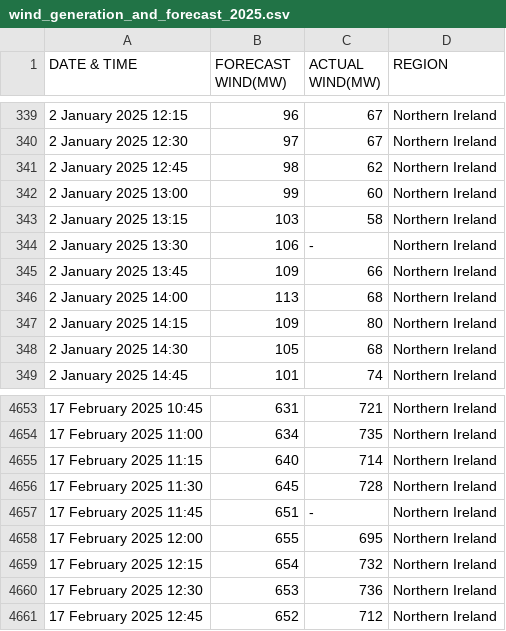
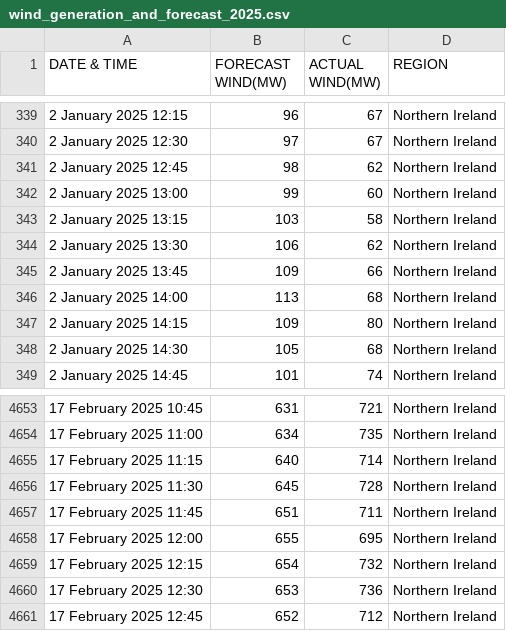
Before and after one commit to ruairimoran/spock.cu, a CSV file: examples/powerDistribution/niEnergyData/wind_generation_and_forecast_2025.csv, drawn as a sheet; only a part is shown, gaps mark what is left out.

Commit message:
plot scenario values

```diff
--- a/examples/powerDistribution/niEnergyData/wind_generation_and_forecast_2025.csv
+++ b/examples/powerDistribution/niEnergyData/wind_generation_and_forecast_2025.csv
@@ -343,3 +343,3 @@ DATE & TIME, FORECAST WIND(MW),  ACTUAL WIND(MW), REGION
 2 January 2025 13:15,103,58,Northern Ireland
-2 January 2025 13:30,106,-,Northern Ireland
+2 January 2025 13:30,106,62,Northern Ireland
 2 January 2025 13:45,109,66,Northern Ireland
@@ -4656,3 +4656,3 @@ DATE & TIME, FORECAST WIND(MW),  ACTUAL WIND(MW), REGION
 17 February 2025 11:30,645,728,Northern Ireland
-17 February 2025 11:45,651,-,Northern Ireland
+17 February 2025 11:45,651,711,Northern Ireland
 17 February 2025 12:00,655,695,Northern Ireland
```
Also changed, not shown: 1 other file.
